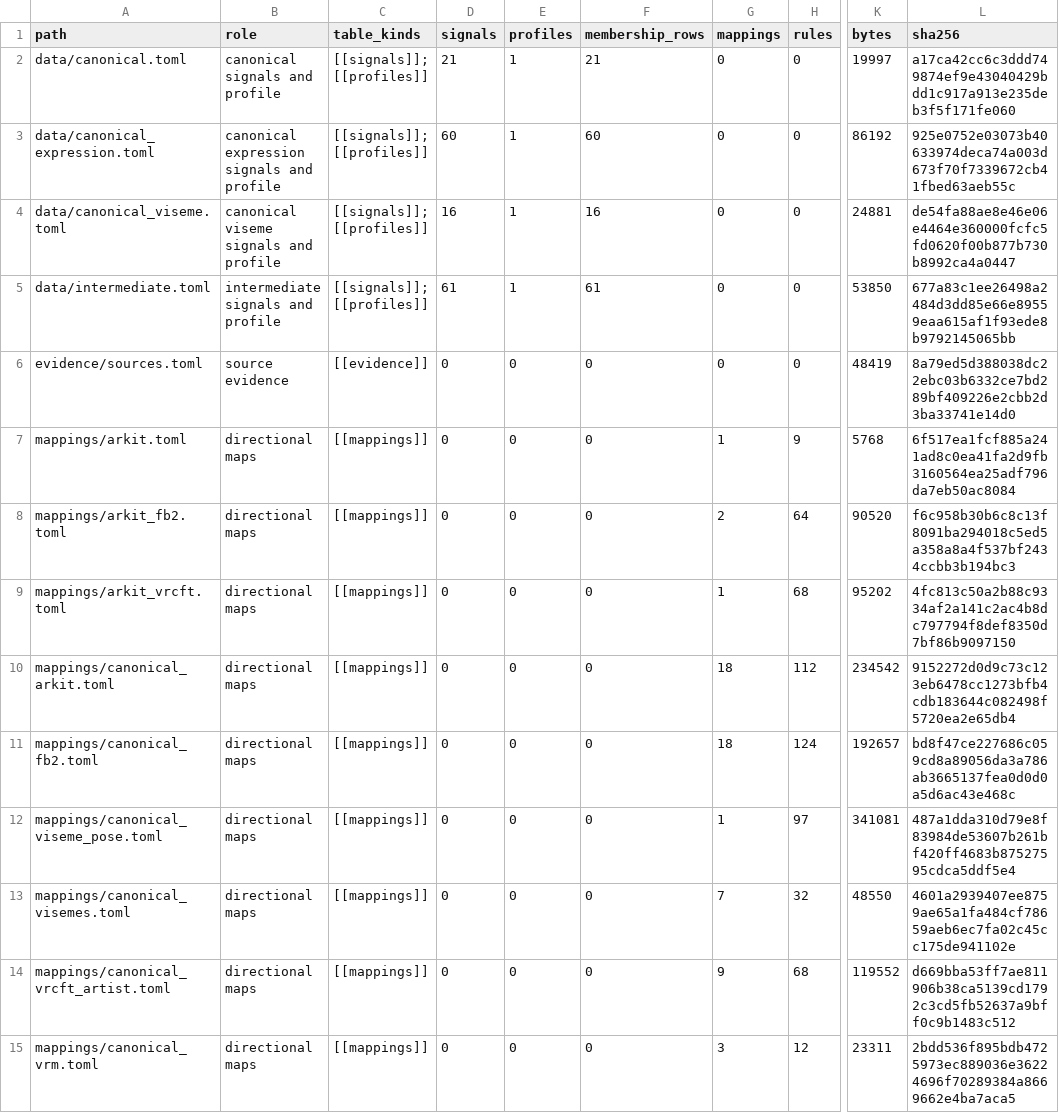
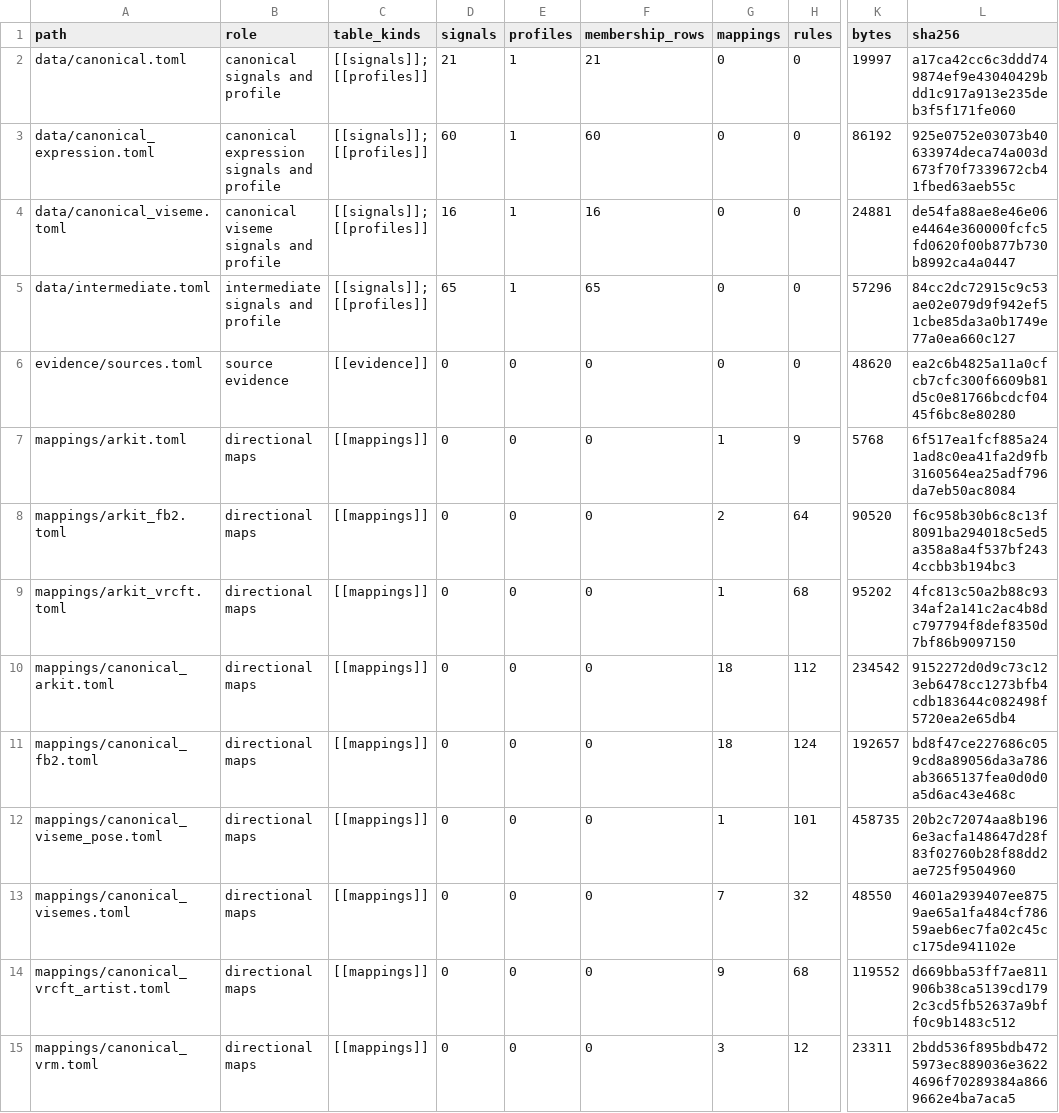
Before and after one commit to MetaverseStandards/RCEF, a CSV file: docs/toml-index.csv, drawn as a sheet; only a part is shown, gaps mark what is left out; the diff names each change by its address in the sheet, - before the commit and + after, or states it on an @@ line.

```diff
--- a/docs/toml-index.csv
+++ b/docs/toml-index.csv
-D5 (signals): 61
+D5 (signals): 65
-F5 (membership_rows): 61
+F5 (membership_rows): 65
-K5 (bytes): 53850
+K5 (bytes): 57296
-L5 (sha256): 677a83c1ee26498a2484d3dd85e66e89559eaa615af1f93ede8b9792145065bb
+L5 (sha256): 84cc2dc72915c9c53ae02e079d9f942ef51cbe85da3a0b1749e77a0ea660c127
-K6 (bytes): 48419
+K6 (bytes): 48620
-L6 (sha256): 8a79ed5d388038dc22ebc03b6332ce7bd289bf409226e2cbb2d3ba33741e14d0
+L6 (sha256): ea2c6b4825a11a0cfcb7cfc300f6609b81d5c0e81766bcdcf0445f6bc8e80280
-H12 (rules): 97
+H12 (rules): 101
-K12 (bytes): 341081
+K12 (bytes): 458735
-L12 (sha256): 487a1dda310d79e8f83984de53607b261bf420ff4683b87527595cdca5ddf5e4
+L12 (sha256): 20b2c72074aa8b1966e3acfa148647d28f83f02760b28f88dd2ae725f9504960
```
Also changed, not shown: generated/rcef_mapping.csv, reports/inventory.csv, 14 other files.
